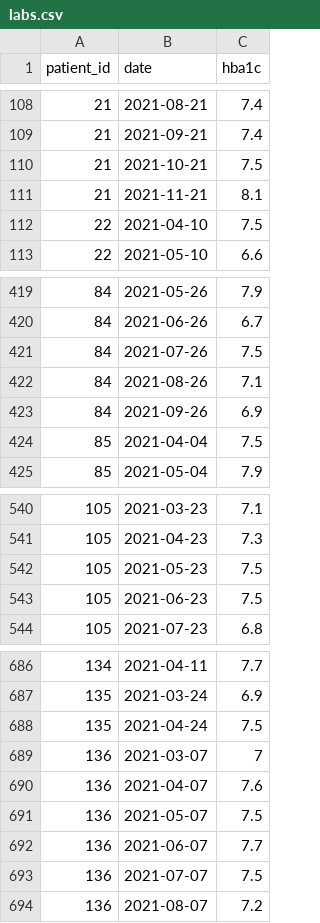
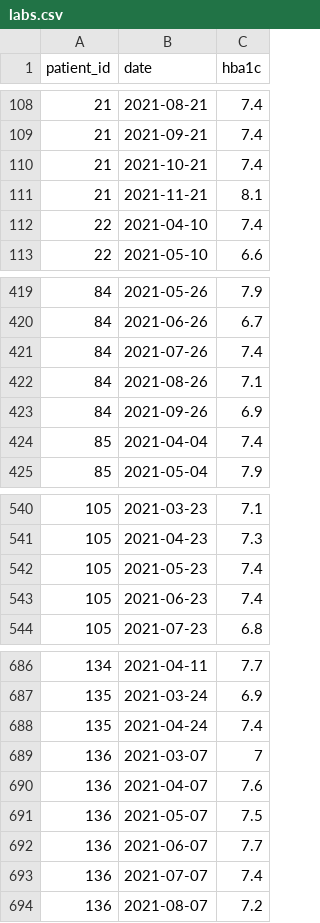
Before and after one commit to SomekoHnmy/hands_on_msm, a CSV file: data/raw_tables/labs.csv, drawn as a sheet; only a part is shown, gaps mark what is left out; the diff covers the shown part only.

```diff
--- a/data/raw_tables/labs.csv
+++ b/data/raw_tables/labs.csv
@@ -109,5 +109,5 @@
 21,2021-09-21,7.4
-21,2021-10-21,7.5
+21,2021-10-21,7.4
 21,2021-11-21,8.1
-22,2021-04-10,7.5
+22,2021-04-10,7.4
 22,2021-05-10,6.6
@@ -420,6 +420,6 @@
 84,2021-06-26,6.7
-84,2021-07-26,7.5
+84,2021-07-26,7.4
 84,2021-08-26,7.1
 84,2021-09-26,6.9
-85,2021-04-04,7.5
+85,2021-04-04,7.4
 85,2021-05-04,7.9
@@ -541,4 +541,4 @@
 105,2021-04-23,7.3
-105,2021-05-23,7.5
-105,2021-06-23,7.5
+105,2021-05-23,7.4
+105,2021-06-23,7.4
 105,2021-07-23,6.8
@@ -687,3 +687,3 @@
 135,2021-03-24,6.9
-135,2021-04-24,7.5
+135,2021-04-24,7.4
 136,2021-03-07,7
@@ -692,3 +692,3 @@
 136,2021-06-07,7.7
-136,2021-07-07,7.5
+136,2021-07-07,7.4
 136,2021-08-07,7.2
```
Also changed, not shown: 107 edited cells elsewhere in this file, data/person_interval.csv, 11 other files.
